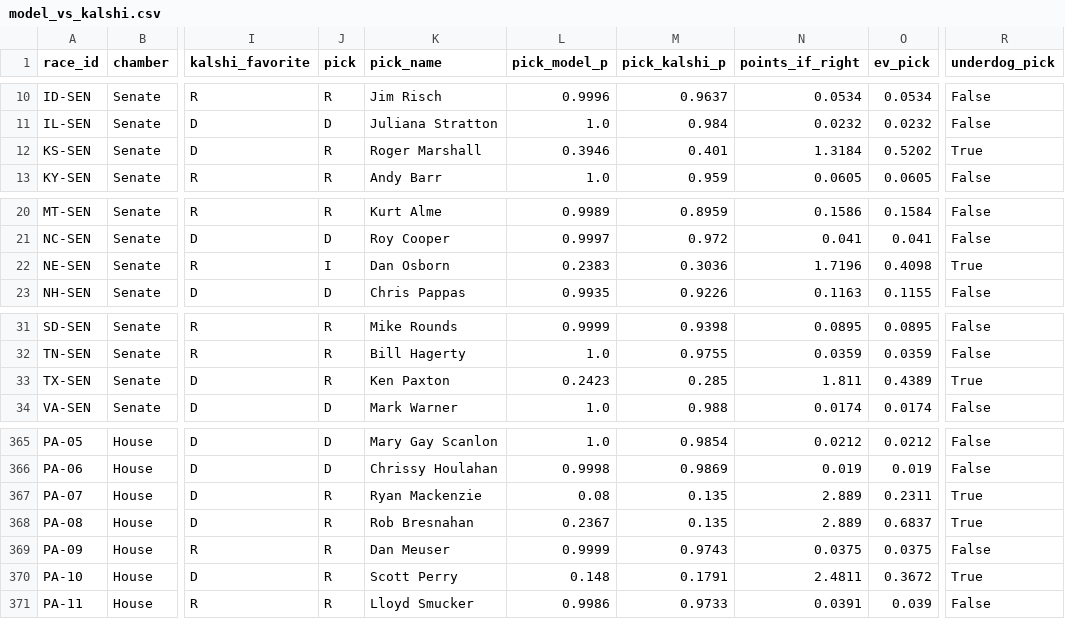
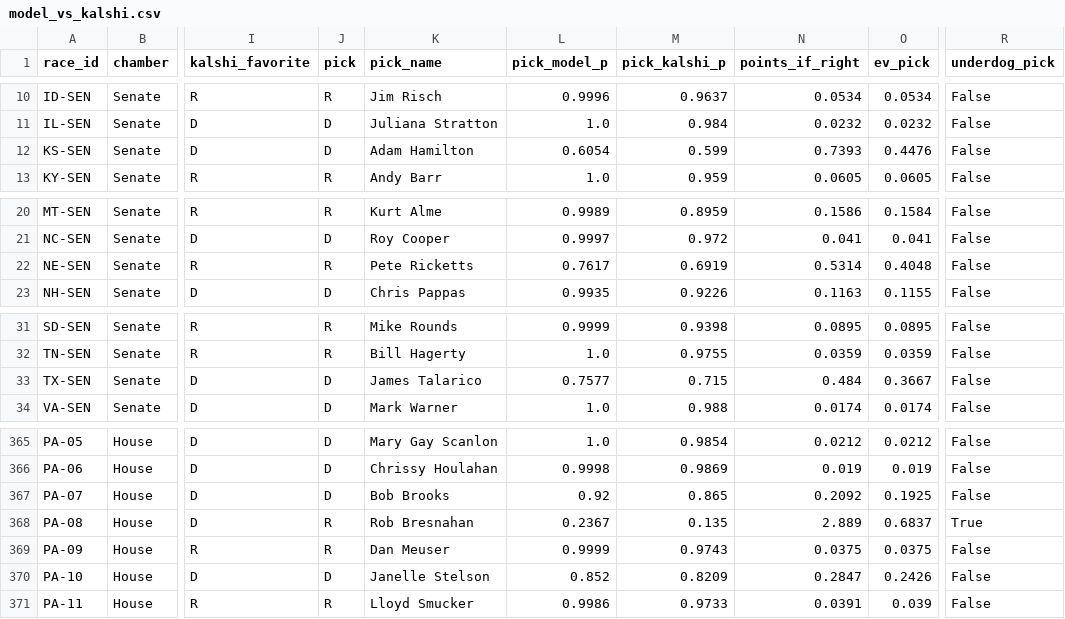
Before and after one commit to srivatsav-kannan/upset-desk, a CSV file: models/ensemble/results/model_vs_kalshi.csv, drawn as a sheet; only a part is shown, gaps mark what is left out; the diff covers the shown part only; the diff names each change by its address in the sheet, - before the commit and + after, or states it on an @@ line.

```diff
--- a/models/ensemble/results/model_vs_kalshi.csv
+++ b/models/ensemble/results/model_vs_kalshi.csv
-J12 (pick): R
+J12 (pick): D
-K12 (pick_name): Roger Marshall
+K12 (pick_name): Adam Hamilton
-L12 (pick_model_p): 0.3946
+L12 (pick_model_p): 0.6054
-M12 (pick_kalshi_p): 0.401
+M12 (pick_kalshi_p): 0.599
-N12 (points_if_right): 1.3184
+N12 (points_if_right): 0.7393
-O12 (ev_pick): 0.5202
+O12 (ev_pick): 0.4476
-R12 (underdog_pick): True
+R12 (underdog_pick): False
-J22 (pick): I
+J22 (pick): R
-K22 (pick_name): Dan Osborn
+K22 (pick_name): Pete Ricketts
-L22 (pick_model_p): 0.2383
+L22 (pick_model_p): 0.7617
-M22 (pick_kalshi_p): 0.3036
+M22 (pick_kalshi_p): 0.6919
-N22 (points_if_right): 1.7196
+N22 (points_if_right): 0.5314
-O22 (ev_pick): 0.4098
+O22 (ev_pick): 0.4048
-R22 (underdog_pick): True
+R22 (underdog_pick): False
-J33 (pick): R
+J33 (pick): D
-K33 (pick_name): Ken Paxton
+K33 (pick_name): James Talarico
-L33 (pick_model_p): 0.2423
+L33 (pick_model_p): 0.7577
-M33 (pick_kalshi_p): 0.285
+M33 (pick_kalshi_p): 0.715
-N33 (points_if_right): 1.811
+N33 (points_if_right): 0.484
-O33 (ev_pick): 0.4389
+O33 (ev_pick): 0.3667
-R33 (underdog_pick): True
+R33 (underdog_pick): False
-J367 (pick): R
+J367 (pick): D
-K367 (pick_name): Ryan Mackenzie
+K367 (pick_name): Bob Brooks
-L367 (pick_model_p): 0.08
+L367 (pick_model_p): 0.92
-M367 (pick_kalshi_p): 0.135
+M367 (pick_kalshi_p): 0.865
-N367 (points_if_right): 2.889
+N367 (points_if_right): 0.2092
-O367 (ev_pick): 0.2311
+O367 (ev_pick): 0.1925
-R367 (underdog_pick): True
+R367 (underdog_pick): False
-J370 (pick): R
+J370 (pick): D
-K370 (pick_name): Scott Perry
+K370 (pick_name): Janelle Stelson
-L370 (pick_model_p): 0.148
+L370 (pick_model_p): 0.852
-M370 (pick_kalshi_p): 0.1791
+M370 (pick_kalshi_p): 0.8209
-N370 (points_if_right): 2.4811
+N370 (points_if_right): 0.2847
-O370 (ev_pick): 0.3672
+O370 (ev_pick): 0.2426
-R370 (underdog_pick): True
+R370 (underdog_pick): False
```
Also changed, not shown: 35 edited cells elsewhere in this file, models/ensemble/submission/ev_full_congress.csv, models/house_polls/results/model_vs_kalshi.csv, 26 other files.
